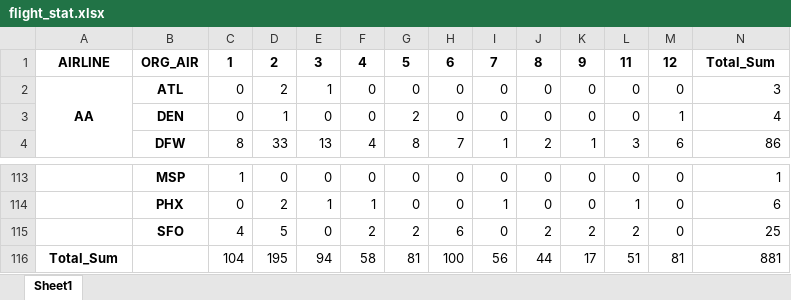
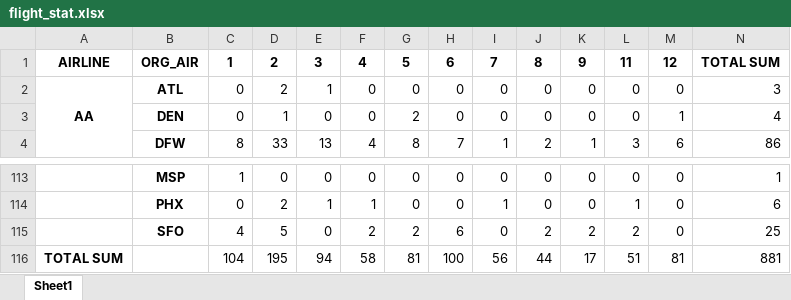
Before and after one commit to mein0121/Python_JupyterNotebook, an Excel workbook: 4.Pandas/flight_stat.xlsx, sheet Sheet1, drawn as a sheet; only a part is shown, gaps mark what is left out; values as stored, in another font and other column widths than the file's, no borders; the diff names each change by its address in the sheet, - before the commit and + after, or states it on an @@ line.

```diff
--- a/4.Pandas/flight_stat.xlsx (sheet Sheet1)
+++ b/4.Pandas/flight_stat.xlsx (sheet Sheet1)
-N1: Total_Sum
+N1: TOTAL SUM
-A116: Total_Sum
+A116: TOTAL SUM
```
Also changed, not shown: 11 other files.
